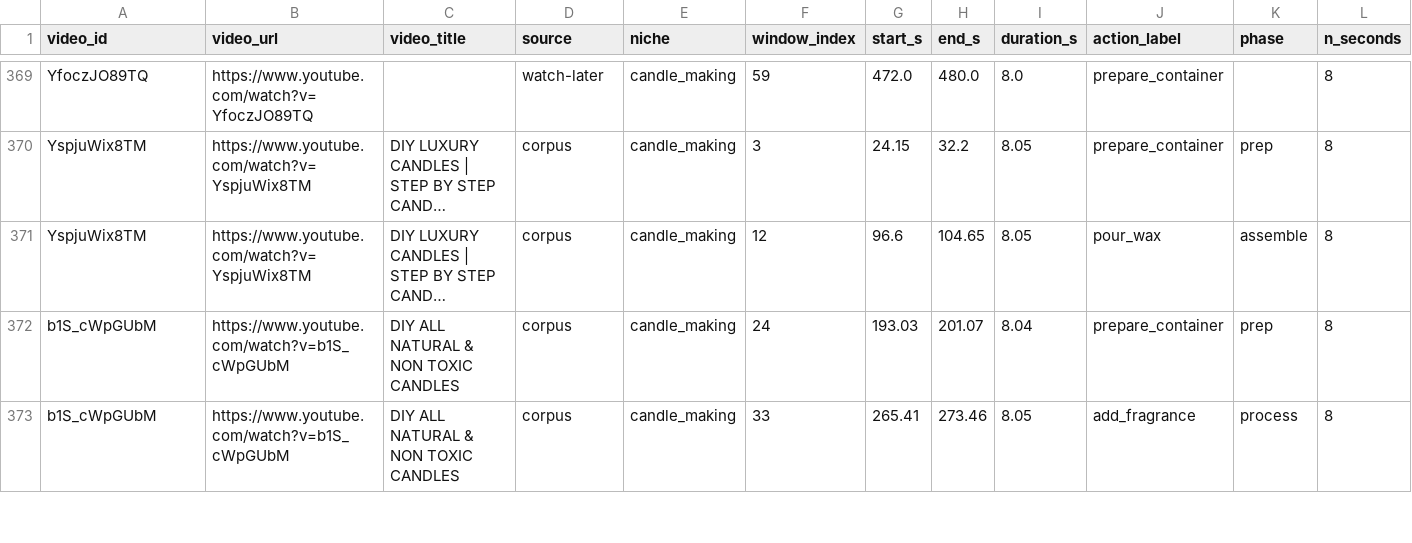
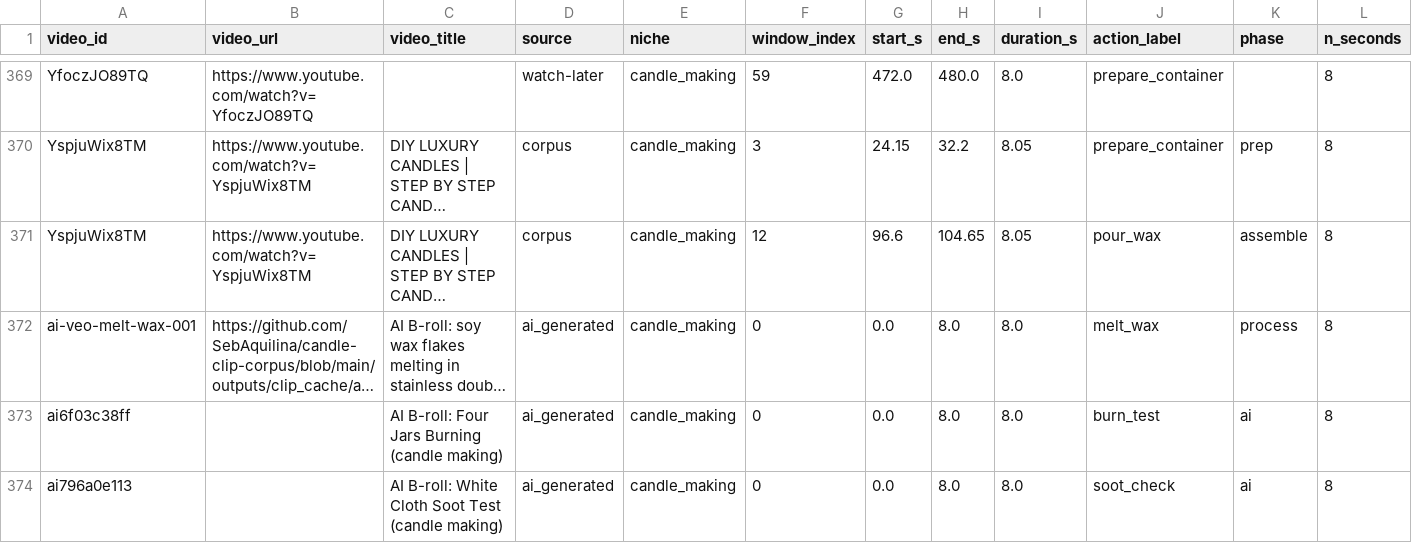
Before and after one commit to SebAquilina/candle-clip-corpus, a CSV file: outputs/shared_db_v2/corpus_clean_windows.csv, drawn as a sheet; only a part is shown, gaps mark what is left out; the shorter side is filled out with more unchanged rows; long unchanged cells end in …; rows hold the shown columns only; the diff covers the shown part only; the diff names each change by its address in the sheet, - before the commit and + after, or states it on an @@ line.

Commit message:
corpus: add 5 AI-generated b-roll clips (notebook log, draught flame, four jars, cloth soot test, two-jar burn compare) [ai_generated]

```diff
--- a/outputs/shared_db_v2/corpus_clean_windows.csv
+++ b/outputs/shared_db_v2/corpus_clean_windows.csv
@@ row 673 moved to row 372: ai-veo-melt-wax-001 @@
+row 373: ai6f03c38ff |  | AI B-roll: Four Jars Burning (candle making) | ai_generated | candle_making | 0 | 0.0 | 8.0 | 8.0 | burn_test | ai | 8
+row 374: ai796a0e113 |  | AI B-roll: White Cloth Soot Test (candle making) | ai_generated | candle_making | 0 | 0.0 | 8.0 | 8.0 | soot_check | ai | 8
```
Also changed, not shown: 3 added rows elsewhere in this file, 10 other files.
